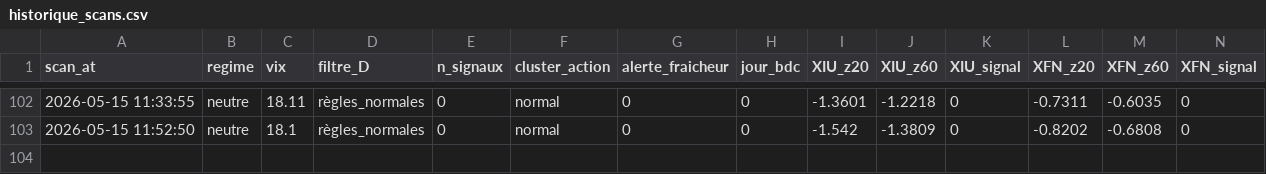
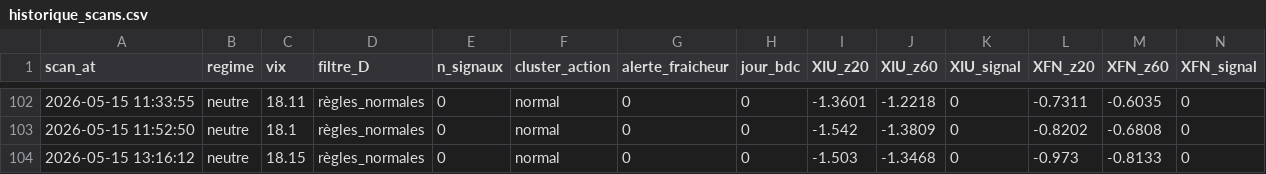
Before and after one commit to Syl77qc/tmx_automatic, a CSV file: historique_scans.csv, drawn as a sheet; only a part is shown, gaps mark what is left out; rows hold the shown columns only; the diff names each change by its address in the sheet, - before the commit and + after, or states it on an @@ line.

Commit message:
Scan + dashboard 2026-05-15 17:16 UTC

```diff
--- a/historique_scans.csv
+++ b/historique_scans.csv
+row 104: 2026-05-15 13:16:12 | neutre | 18.15 | règles_normales | 0 | normal | 0 | 0 | -1.503 | -1.3468 | 0 | -0.973 | -0.8133 | 0
```
Also changed, not shown: 4 other files.
